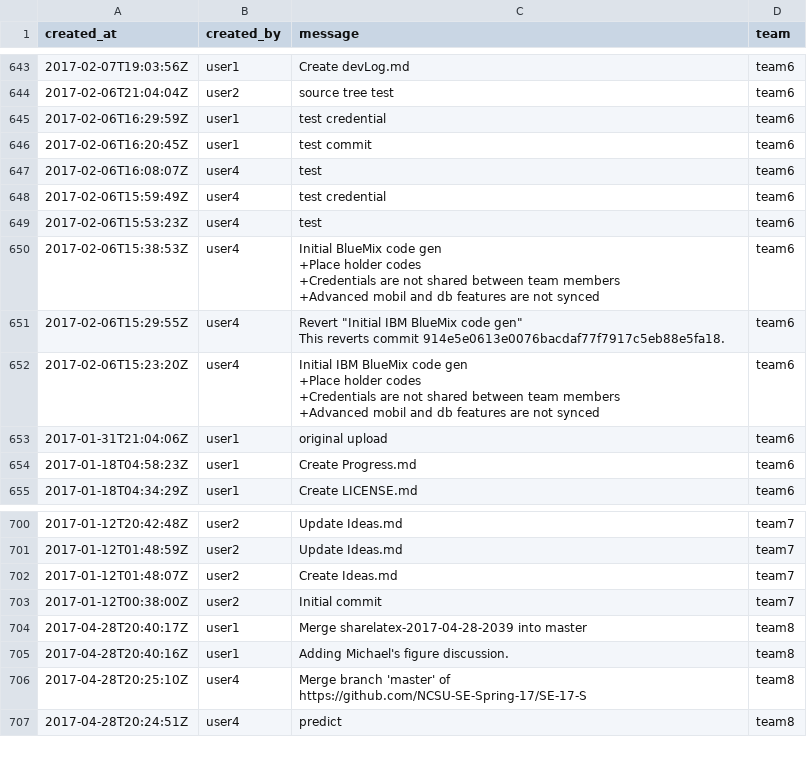
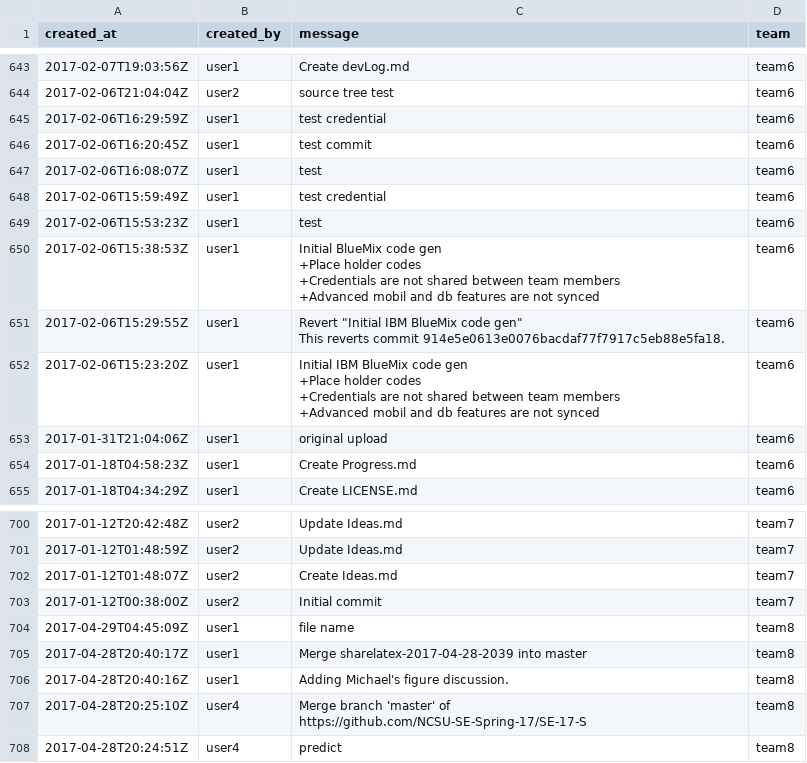
Before and after one commit to zsthampi/Bad-Smells, a CSV file: commits.csv, drawn as a sheet; only a part is shown, gaps mark what is left out; the diff names each change by its address in the sheet, - before the commit and + after, or states it on an @@ line.

```diff
--- a/commits.csv
+++ b/commits.csv
-B647:B652 (created_by): user4
+B647:B652 (created_by): user1
+row 704: 2017-04-29T04:45:09Z | user1 | file name | team8
```
Also changed, not shown: 19 other files.
